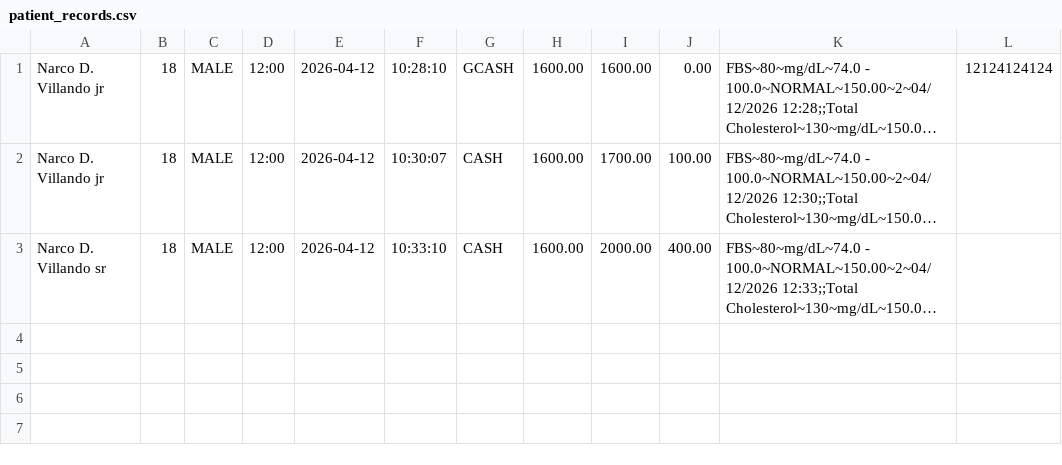
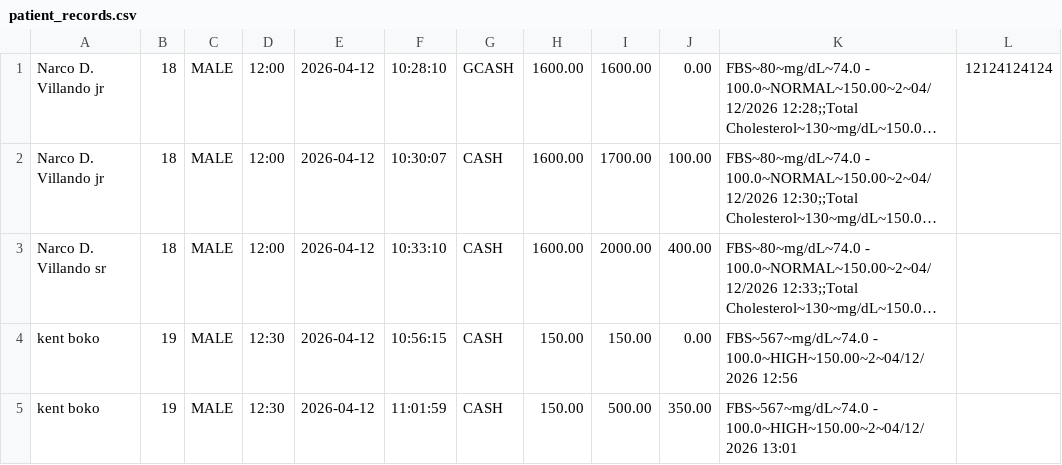
Before and after one commit to narcojr/Improved-clinical-lab, a CSV file: patient_records.csv, drawn as a sheet; long unchanged cells end in …; the diff names each change by its address in the sheet, - before the commit and + after, or states it on an @@ line.

```diff
--- a/patient_records.csv
+++ b/patient_records.csv
+row 4: kent boko | 19 | MALE | 12:30 | 2026-04-12 | 10:56:15 | CASH | 150.00 | 150.00 | 0.00 | FBS~567~mg/dL~74.0 - 100.0~HIGH~150.00~2~04/12/2026 12:56
+row 5: kent boko | 19 | MALE | 12:30 | 2026-04-12 | 11:01:59 | CASH | 150.00 | 500.00 | 350.00 | FBS~567~mg/dL~74.0 - 100.0~HIGH~150.00~2~04/12/2026 13:01
```
Also changed, not shown: 2 other files.
